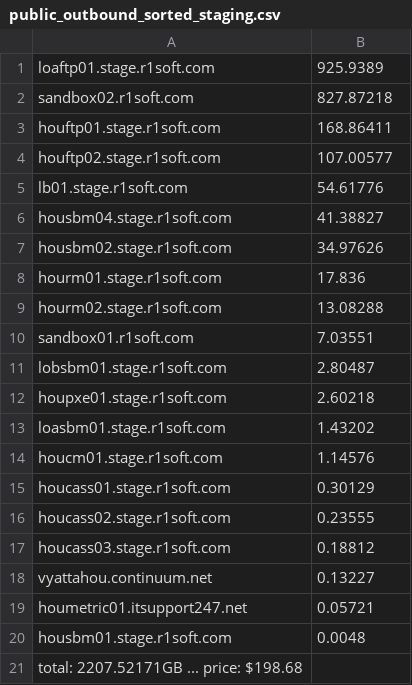
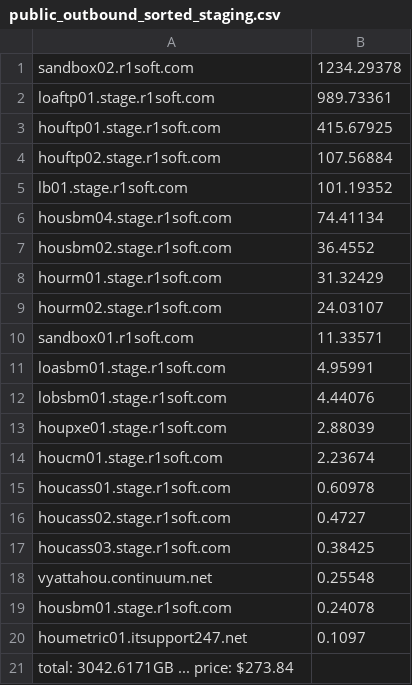
Before and after one commit to avongluck-r1soft/production, a CSV file: SoftLayer/public_outbound_sorted_staging.csv, drawn as a sheet.

```diff
--- a/SoftLayer/public_outbound_sorted_staging.csv
+++ b/SoftLayer/public_outbound_sorted_staging.csv
@@ -1,21 +1,21 @@
-loaftp01.stage.r1soft.com,925.9389
-sandbox02.r1soft.com,827.87218
-houftp01.stage.r1soft.com,168.86411
-houftp02.stage.r1soft.com,107.00577
-lb01.stage.r1soft.com,54.61776
-housbm04.stage.r1soft.com,41.38827
-housbm02.stage.r1soft.com,34.97626
-hourm01.stage.r1soft.com,17.836
-hourm02.stage.r1soft.com,13.08288
-sandbox01.r1soft.com,7.03551
-lobsbm01.stage.r1soft.com,2.80487
-houpxe01.stage.r1soft.com,2.60218
-loasbm01.stage.r1soft.com,1.43202
-houcm01.stage.r1soft.com,1.14576
-houcass01.stage.r1soft.com,0.30129
-houcass02.stage.r1soft.com,0.23555
-houcass03.stage.r1soft.com,0.18812
-vyattahou.continuum.net,0.13227
-houmetric01.itsupport247.net,0.05721
-housbm01.stage.r1soft.com,0.0048
-total: 2207.52171GB ...  price: $198.68
+sandbox02.r1soft.com,1234.29378
+loaftp01.stage.r1soft.com,989.73361
+houftp01.stage.r1soft.com,415.67925
+houftp02.stage.r1soft.com,107.56884
+lb01.stage.r1soft.com,101.19352
+housbm04.stage.r1soft.com,74.41134
+housbm02.stage.r1soft.com,36.4552
+hourm01.stage.r1soft.com,31.32429
+hourm02.stage.r1soft.com,24.03107
+sandbox01.r1soft.com,11.33571
+loasbm01.stage.r1soft.com,4.95991
+lobsbm01.stage.r1soft.com,4.44076
+houpxe01.stage.r1soft.com,2.88039
+houcm01.stage.r1soft.com,2.23674
+houcass01.stage.r1soft.com,0.60978
+houcass02.stage.r1soft.com,0.4727
+houcass03.stage.r1soft.com,0.38425
+vyattahou.continuum.net,0.25548
+housbm01.stage.r1soft.com,0.24078
+houmetric01.itsupport247.net,0.1097
+total: 3042.6171GB ...  price: $273.84
```
Also changed, not shown: SoftLayer/public_outbound_sorted.csv, 6 other files.
